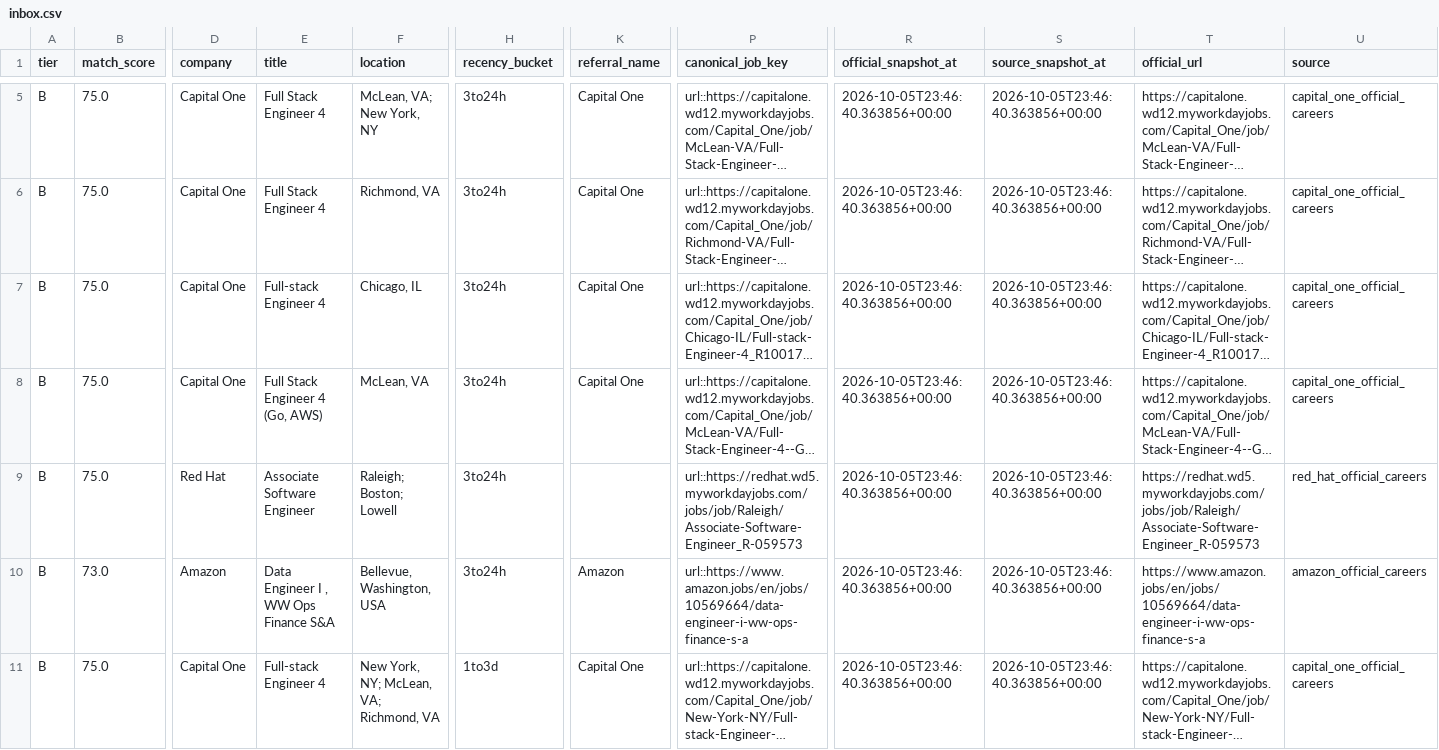
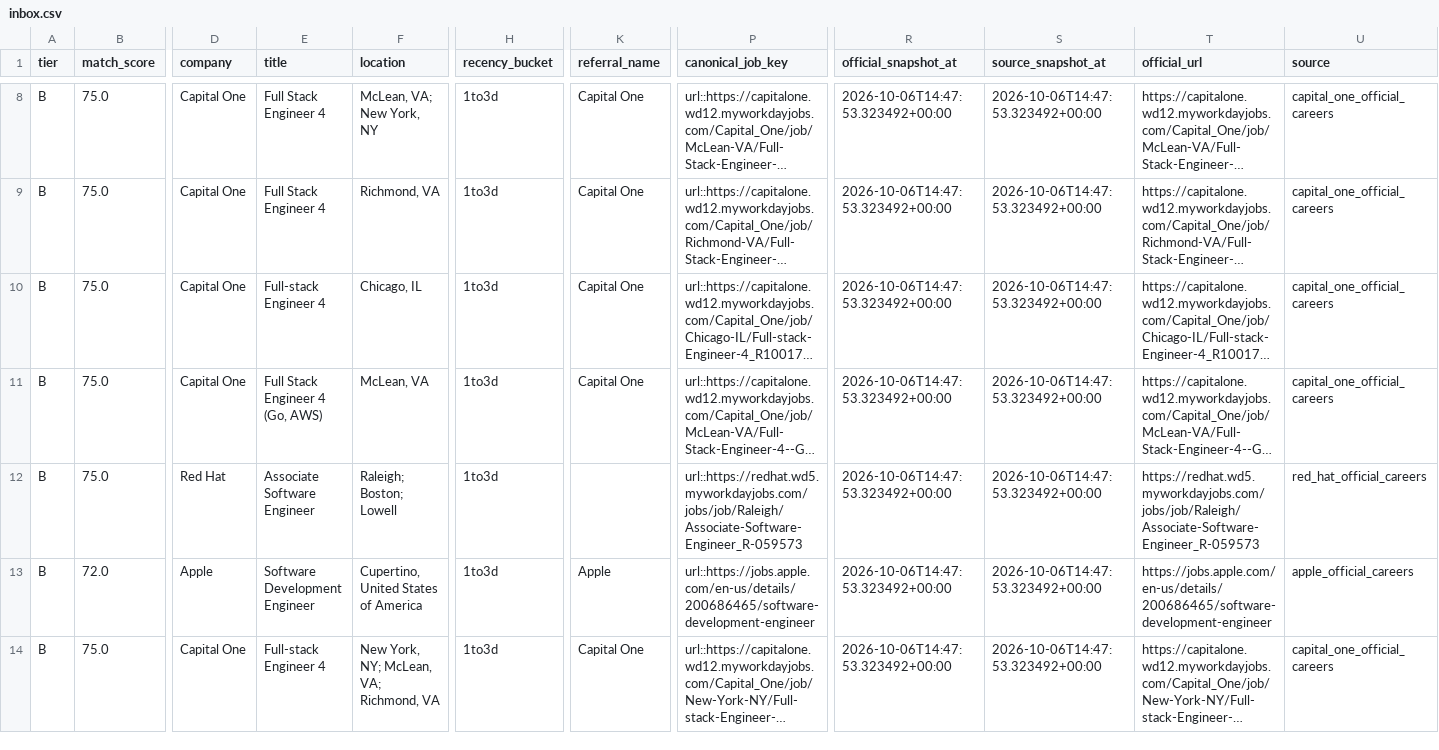
Before and after one commit to daniel-li2021/job-board-pipeline, a CSV file: output/official_careers/inbox.csv, drawn as a sheet; only a part is shown, gaps mark what is left out; long unchanged cells end in …; addresses are those after the commit; the diff covers the shown part only; the diff names each change by its address in the sheet, - before the commit and + after, or states it on an @@ line.

```diff
--- a/output/official_careers/inbox.csv
+++ b/output/official_careers/inbox.csv
-H8:H13 (recency_bucket): 3to24h
+H8:H13 (recency_bucket): 1to3d
-R8:R14 (official_snapshot_at): 2026-10-05T23:46:40.363856+00:00
+R8:R14 (official_snapshot_at): 2026-10-06T14:47:53.323492+00:00
-S8:S14 (source_snapshot_at): 2026-10-05T23:46:40.363856+00:00
+S8:S14 (source_snapshot_at): 2026-10-06T14:47:53.323492+00:00
-B13 (match_score): 73.0
+B13 (match_score): 72.0
-D13 (company): Amazon
+D13 (company): Apple
-E13 (title): Data Engineer I , WW Ops Finance S&A
+E13 (title): Software Development Engineer
-F13 (location): Bellevue, Washington, USA
+F13 (location): Cupertino, United States of America
-K13 (referral_name): Amazon
+K13 (referral_name): Apple
-P13 (canonical_job_key): url::https://www.amazon.jobs/en/jobs/10569664/data-engineer-i-ww-ops-finance-s-a
+P13 (canonical_job_key): url::https://jobs.apple.com/en-us/details/200686465/software-development-engineer
-T13 (official_url): https://www.amazon.jobs/en/jobs/10569664/data-engineer-i-ww-ops-finance-s-a
+T13 (official_url): https://jobs.apple.com/en-us/details/200686465/software-development-engineer
-U13 (source): amazon_official_careers
+U13 (source): apple_official_careers
```
Also changed, not shown: 3 added rows and 10 edited cells elsewhere in this file, 11 other files.
